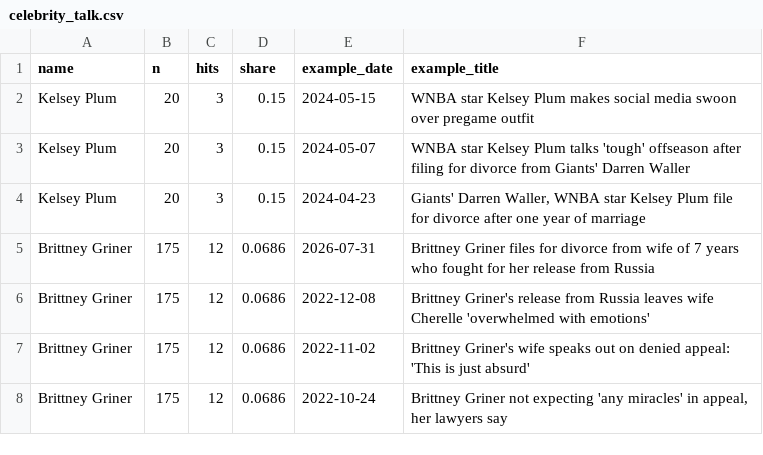
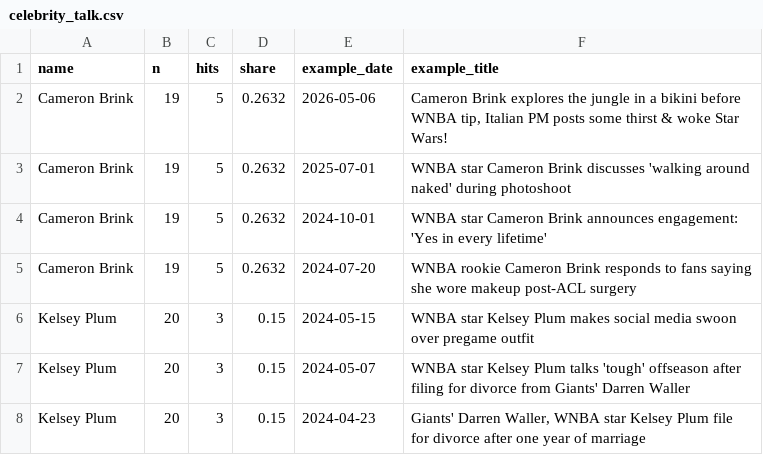
Before and after one commit to the-pudding/wnba-politics, a CSV file: src/data/celebrity_talk.csv, drawn as a sheet; only a part is shown; the shorter side is filled out with more unchanged rows; the diff names each change by its address in the sheet, - before the commit and + after, or states it on an @@ line.

```diff
--- a/src/data/celebrity_talk.csv
+++ b/src/data/celebrity_talk.csv
+row 2: Cameron Brink | 19 | 5 | 0.2632 | 2026-05-06 | Cameron Brink explores the jungle in a bikini before WNBA tip, Italian PM posts some thirst & woke Star Wars!
+row 3: Cameron Brink | 19 | 5 | 0.2632 | 2025-07-01 | WNBA star Cameron Brink discusses 'walking around naked' during photoshoot
+row 4: Cameron Brink | 19 | 5 | 0.2632 | 2024-10-01 | WNBA star Cameron Brink announces engagement: 'Yes in every lifetime'
+row 5: Cameron Brink | 19 | 5 | 0.2632 | 2024-07-20 | WNBA rookie Cameron Brink responds to fans saying she wore makeup post-ACL surgery
```
Also changed, not shown: data/framing_terms.csv, src/data/appearance_talk.csv, 8 other files.
